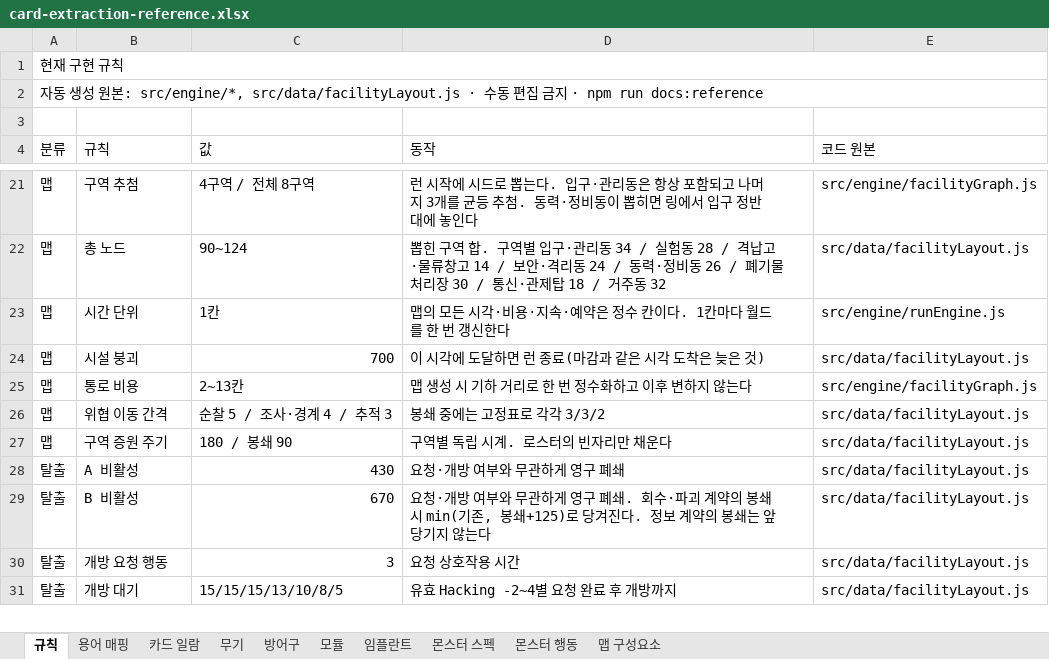
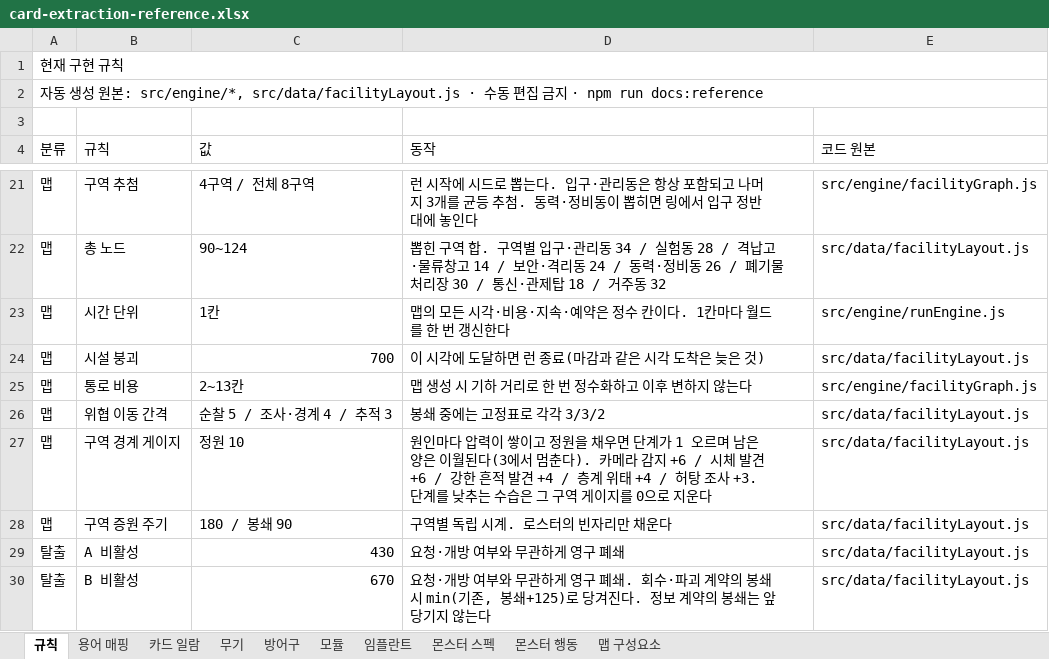
Before and after one commit to an004005/proto-card-ext, an Excel workbook: docs/card-extraction-reference.xlsx, sheet 규칙, drawn as a sheet; only a part is shown, gaps mark what is left out; the shorter side is filled out with more unchanged rows; values as stored, in another font and other column widths than the file's, no cell formats; the diff names each change by its address in the sheet, - before the commit and + after, or states it on an @@ line.

```diff
--- a/docs/card-extraction-reference.xlsx (sheet 규칙)
+++ b/docs/card-extraction-reference.xlsx (sheet 규칙)
+row 27: 맵 | 구역 경계 게이지 | 정원 10 | 원인마다 압력이 쌓이고 정원을 채우면 단계가 1 오르며 남은 양은 이월된다(3에서 멈춘다). 카메라 감지 +6 / 시체 발견 +6 / 강한 흔적 발견 +4 / 층계 위태 +4 / 허탕 조사 +3. 단계를 낮추는 수습은 그 구역 게이지를 0으로 지운다 | src/data/facilityLayout.js
```
Also changed, not shown: sheet 맵 구성요소, cell formats, 22 other files.
